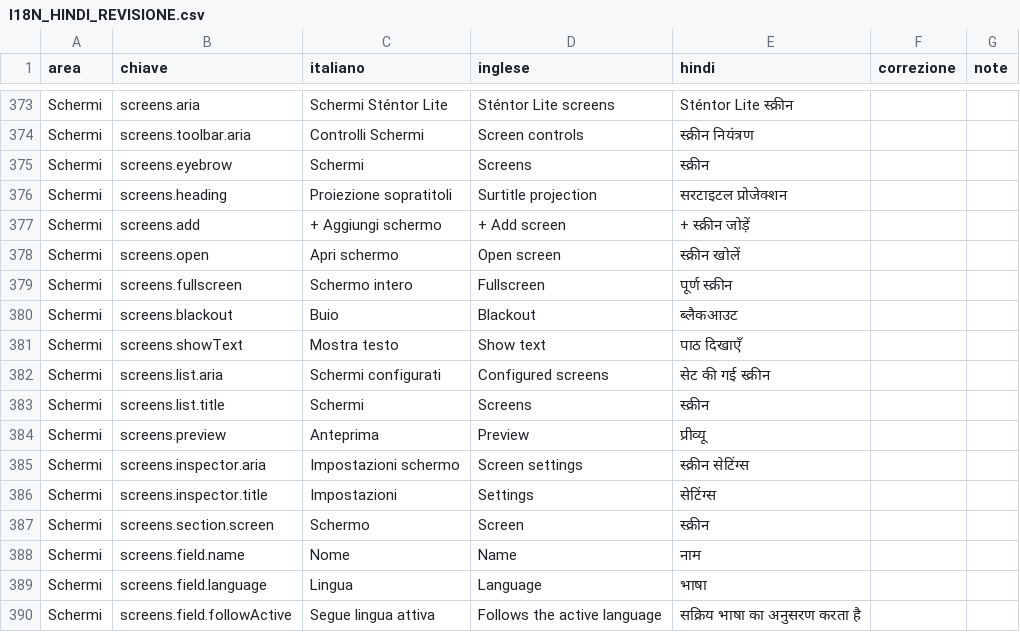
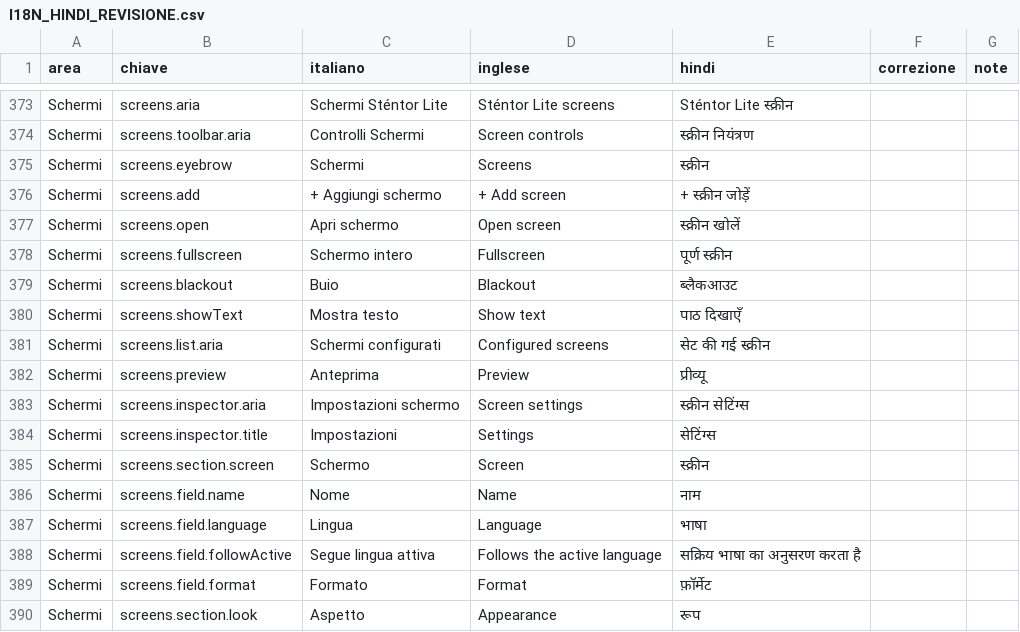
Before and after one commit to leonardomancini87/stentor-lite, a CSV file: docs/translations/I18N_HINDI_REVISIONE.csv, drawn as a sheet; only a part is shown, gaps mark what is left out; the shorter side is filled out with more unchanged rows.

```diff
--- a/docs/translations/I18N_HINDI_REVISIONE.csv
+++ b/docs/translations/I18N_HINDI_REVISIONE.csv
@@ -378,3 +378,2 @@ Schermi,screens.toolbar.aria,Controlli Schermi,Screen controls,स्क्र
 Schermi,screens.eyebrow,Schermi,Screens,स्क्रीन,,
-Schermi,screens.heading,Proiezione sopratitoli,Surtitle projection,सरटाइटल प्रोजेक्शन,,
 Schermi,screens.add,+ Aggiungi schermo,+ Add screen,+ स्क्रीन जोड़ें,,
@@ -385,3 +384,2 @@ Schermi,screens.showText,Mostra testo,Show text,पाठ दिखाएँ,,
 Schermi,screens.list.aria,Schermi configurati,Configured screens,सेट की गई स्क्रीन,,
-Schermi,screens.list.title,Schermi,Screens,स्क्रीन,,
 Schermi,screens.preview,Anteprima,Preview,प्रीव्यू,,
```
Also changed, not shown: docs/translations/I18N_ARABO_REVISIONE.csv, docs/translations/I18N_FR_DE_ES_PT_REVISIONE.csv, 30 other files.
